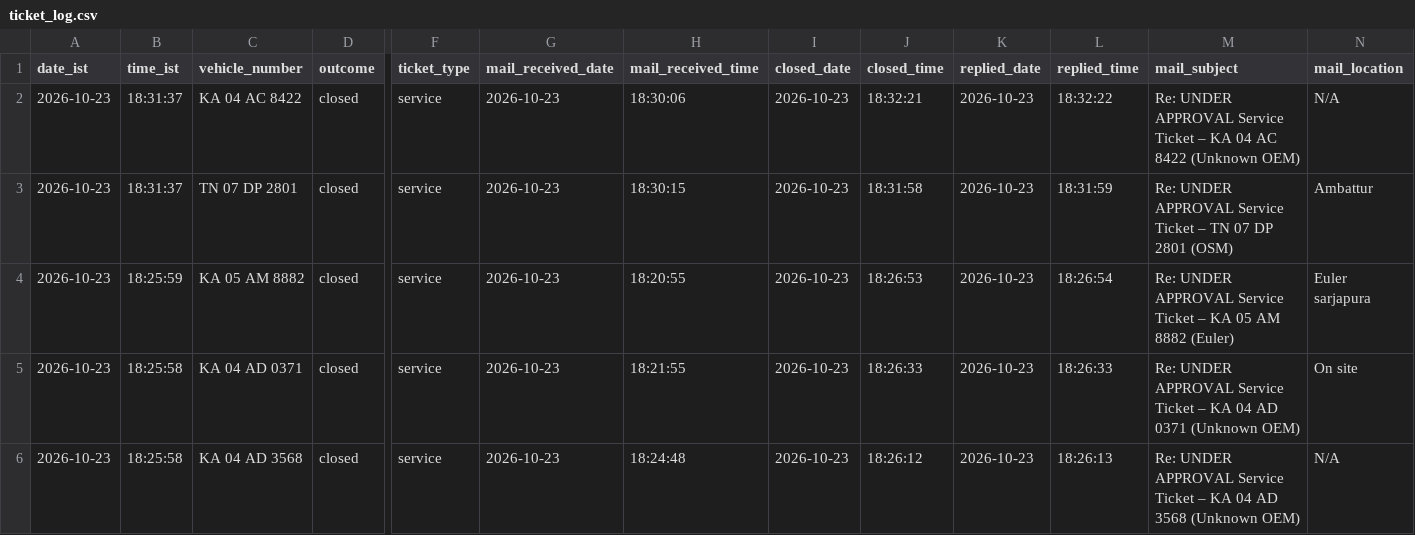
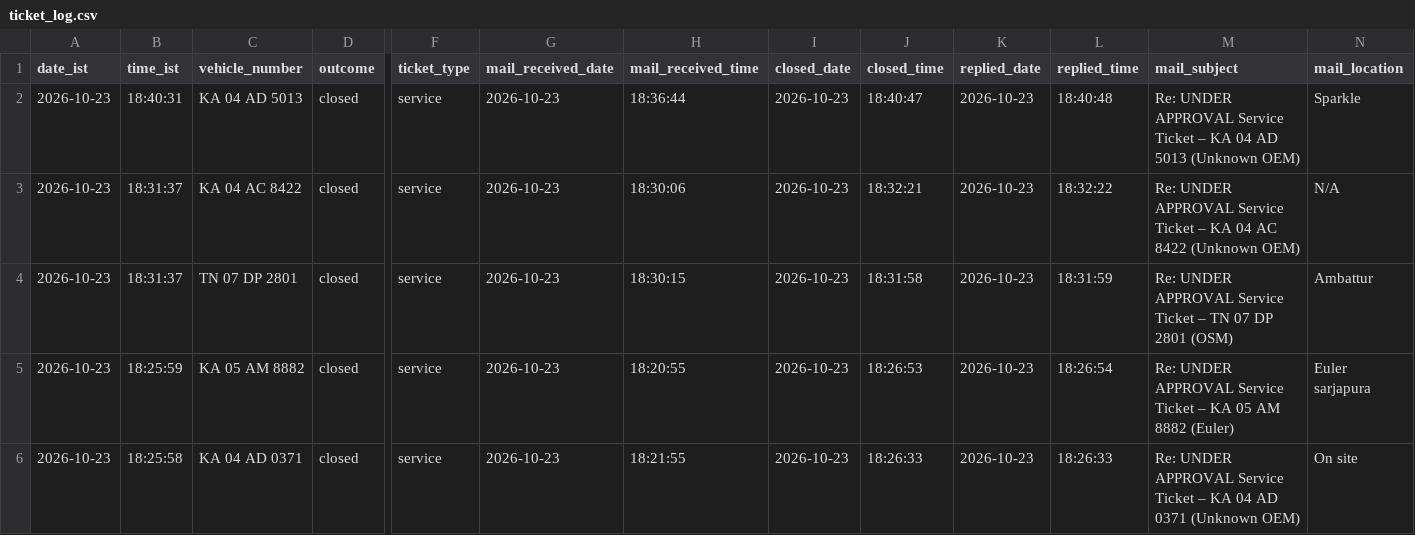
Before and after one commit to Lipsita-Panda/Fyn-Ticket-Closing-Automation, a CSV file: logs/ticket_log.csv, drawn as a sheet; only a part is shown, gaps mark what is left out; the shorter side is filled out with more unchanged rows; rows hold the shown columns only; the diff names each change by its address in the sheet, - before the commit and + after, or states it on an @@ line.

```diff
--- a/logs/ticket_log.csv
+++ b/logs/ticket_log.csv
+row 2: 2026-10-23 | 18:40:31 | KA 04 AD 5013 | closed | service | 2026-10-23 | 18:36:44 | 2026-10-23 | 18:40:47 | 2026-10-23 | 18:40:48 | Re: UNDER APPROVAL Service Ticket – KA 04 AD 5013 (Unknown OEM) | Sparkle
```
